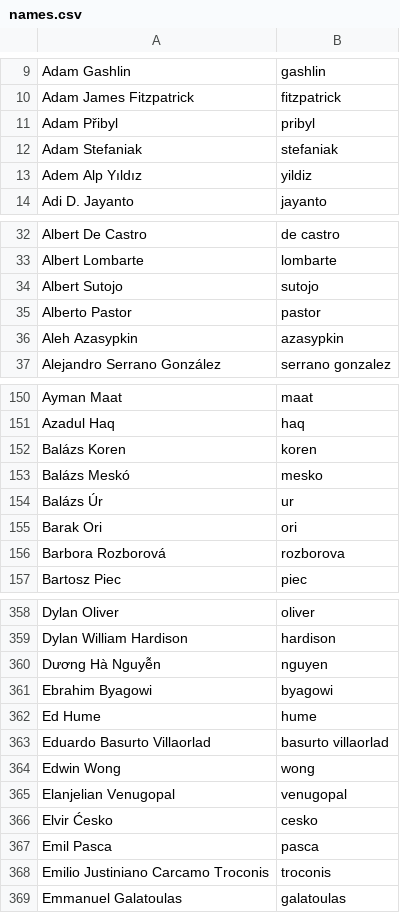
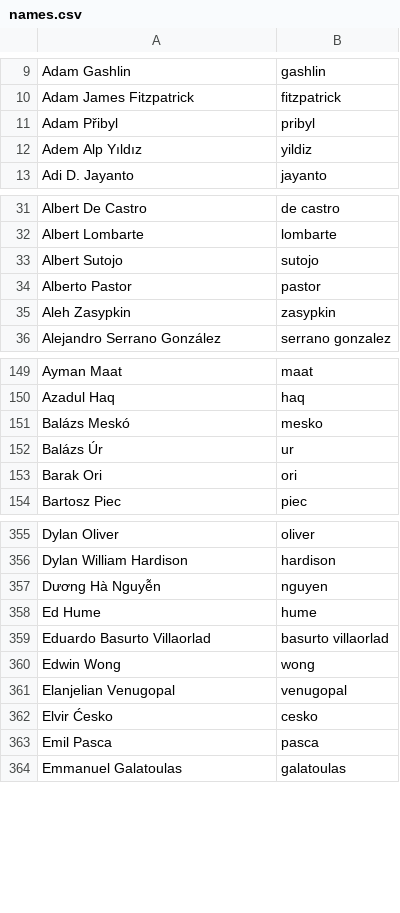
Before and after one commit to twse/random-stuff, a CSV file: names.csv, drawn as a sheet; only a part is shown, gaps mark what is left out; the diff covers the shown part only.

Commit message:
Updated names

```diff
--- a/names.csv
+++ b/names.csv
@@ -11,3 +11,2 @@ Adam James Fitzpatrick,fitzpatrick
 Adam Přibyl,pribyl
-Adam Stefaniak,stefaniak
 Adem Alp Yıldız,yildiz
@@ -35,3 +34,3 @@ Albert Sutojo,sutojo
 Alberto Pastor,pastor
-Aleh Azasypkin,azasypkin
+Aleh Zasypkin,zasypkin
 Alejandro Serrano González,serrano gonzalez
@@ -151,3 +150,2 @@ Ayman Maat,maat
 Azadul Haq,haq
-Balázs Koren,koren
 Balázs Meskó,mesko
@@ -155,3 +153,2 @@ Balázs Úr,ur
 Barak Ori,ori
-Barbora Rozborová,rozborova
 Bartosz Piec,piec
@@ -360,3 +357,2 @@ Dylan William Hardison,hardison
 Dương Hà Nguyễn,nguyen
-Ebrahim Byagowi,byagowi
 Ed Hume,hume
@@ -367,3 +363,2 @@ Elvir Ćesko,cesko
 Emil Pasca,pasca
-Emilio Justiniano Carcamo Troconis,troconis
 Emmanuel Galatoulas,galatoulas
```
Also changed, not shown: 1 added row, 2 removed rows and 1 edited cell elsewhere in this file.
